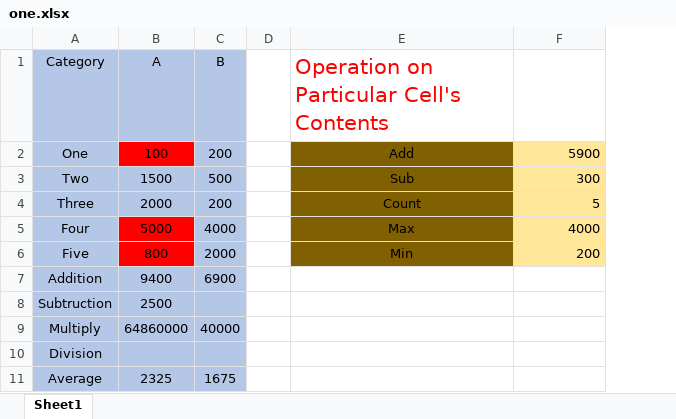
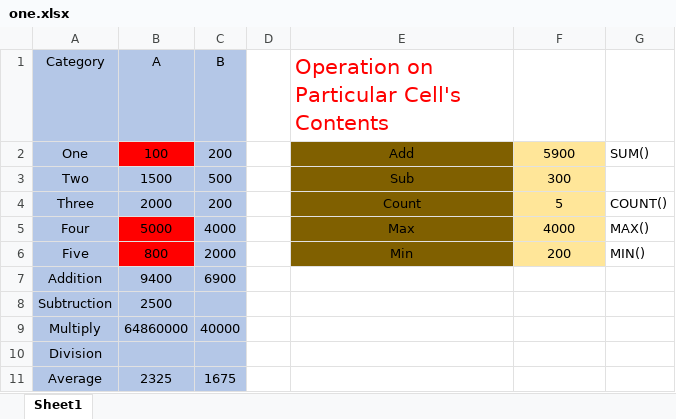
Before and after one commit to Monmoy042/excelLearn, an Excel workbook: one.xlsx, sheet Sheet1, drawn as a sheet; values as stored, in another font and other column widths than the file's, no borders; the diff names each change by its address in the sheet, - before the commit and + after, or states it on an @@ line.

```diff
--- a/one.xlsx (sheet Sheet1)
+++ b/one.xlsx (sheet Sheet1)
+column G, rows 2-6: SUM() |  | COUNT() | MAX() | MIN()
-F2:F6 alignment: right
+F2:F6 alignment: center
```
Also changed, not shown: 3 other files.
